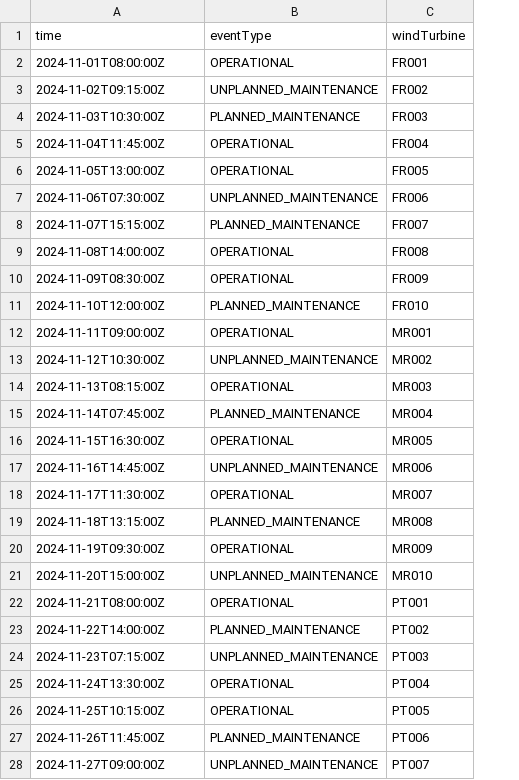
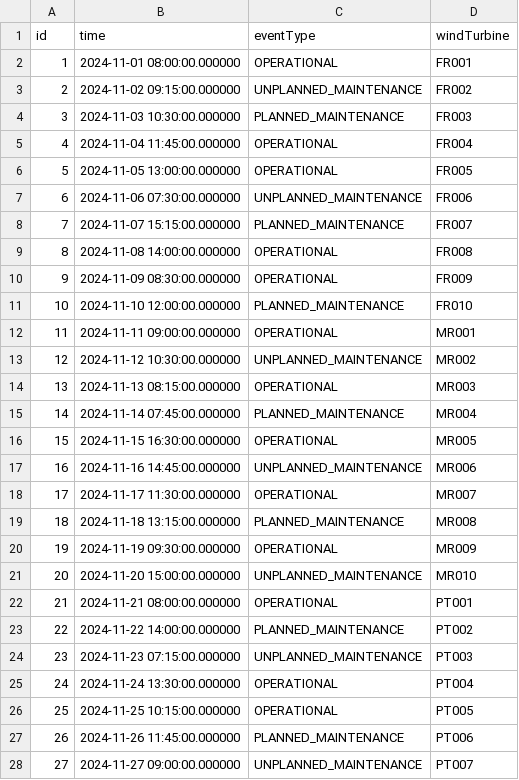
Before and after one commit to c3-joao/ui-workshop, a CSV file: windTurbineUiApp/seed/TurbineEvent/events.csv, drawn as a sheet; only a part is shown; addresses are those after the commit; the diff covers the shown part only; the diff names each change by its address in the sheet, - before the commit and + after, or states it on an @@ line.

Commit message:
Update seed data

```diff
--- a/windTurbineUiApp/seed/TurbineEvent/events.csv
+++ b/windTurbineUiApp/seed/TurbineEvent/events.csv
+column A (id), rows 2-28: 1 | 2 | 3 | 4 | 5 | 6 | 7 | 8 | 9 | 10 | 11 | 12 | 13 | 14 | 15 | 16 | 17 | 18 | 19 | 20 | 21 | 22 | 23 | 24 | 25 | 26 | 27
-B2 (time): 2024-11-01T08:00:00Z
+B2 (time): 2024-11-01 08:00:00.000000
-B3 (time): 2024-11-02T09:15:00Z
+B3 (time): 2024-11-02 09:15:00.000000
-B4 (time): 2024-11-03T10:30:00Z
+B4 (time): 2024-11-03 10:30:00.000000
-B5 (time): 2024-11-04T11:45:00Z
+B5 (time): 2024-11-04 11:45:00.000000
-B6 (time): 2024-11-05T13:00:00Z
+B6 (time): 2024-11-05 13:00:00.000000
-B7 (time): 2024-11-06T07:30:00Z
+B7 (time): 2024-11-06 07:30:00.000000
-B8 (time): 2024-11-07T15:15:00Z
+B8 (time): 2024-11-07 15:15:00.000000
-B9 (time): 2024-11-08T14:00:00Z
+B9 (time): 2024-11-08 14:00:00.000000
-B10 (time): 2024-11-09T08:30:00Z
+B10 (time): 2024-11-09 08:30:00.000000
-B11 (time): 2024-11-10T12:00:00Z
+B11 (time): 2024-11-10 12:00:00.000000
-B12 (time): 2024-11-11T09:00:00Z
+B12 (time): 2024-11-11 09:00:00.000000
-B13 (time): 2024-11-12T10:30:00Z
+B13 (time): 2024-11-12 10:30:00.000000
-B14 (time): 2024-11-13T08:15:00Z
+B14 (time): 2024-11-13 08:15:00.000000
-B15 (time): 2024-11-14T07:45:00Z
+B15 (time): 2024-11-14 07:45:00.000000
-B16 (time): 2024-11-15T16:30:00Z
+B16 (time): 2024-11-15 16:30:00.000000
-B17 (time): 2024-11-16T14:45:00Z
+B17 (time): 2024-11-16 14:45:00.000000
-B18 (time): 2024-11-17T11:30:00Z
+B18 (time): 2024-11-17 11:30:00.000000
-B19 (time): 2024-11-18T13:15:00Z
+B19 (time): 2024-11-18 13:15:00.000000
-B20 (time): 2024-11-19T09:30:00Z
+B20 (time): 2024-11-19 09:30:00.000000
-B21 (time): 2024-11-20T15:00:00Z
+B21 (time): 2024-11-20 15:00:00.000000
-B22 (time): 2024-11-21T08:00:00Z
+B22 (time): 2024-11-21 08:00:00.000000
-B23 (time): 2024-11-22T14:00:00Z
+B23 (time): 2024-11-22 14:00:00.000000
-B24 (time): 2024-11-23T07:15:00Z
+B24 (time): 2024-11-23 07:15:00.000000
-B25 (time): 2024-11-24T13:30:00Z
+B25 (time): 2024-11-24 13:30:00.000000
-B26 (time): 2024-11-25T10:15:00Z
+B26 (time): 2024-11-25 10:15:00.000000
-B27 (time): 2024-11-26T11:45:00Z
+B27 (time): 2024-11-26 11:45:00.000000
-B28 (time): 2024-11-27T09:00:00Z
+B28 (time): 2024-11-27 09:00:00.000000
```
Also changed, not shown: 23 edited cells elsewhere in this file, windTurbineUiApp/seed/Manufacturer/manufacturers.csv, 3 other files.
